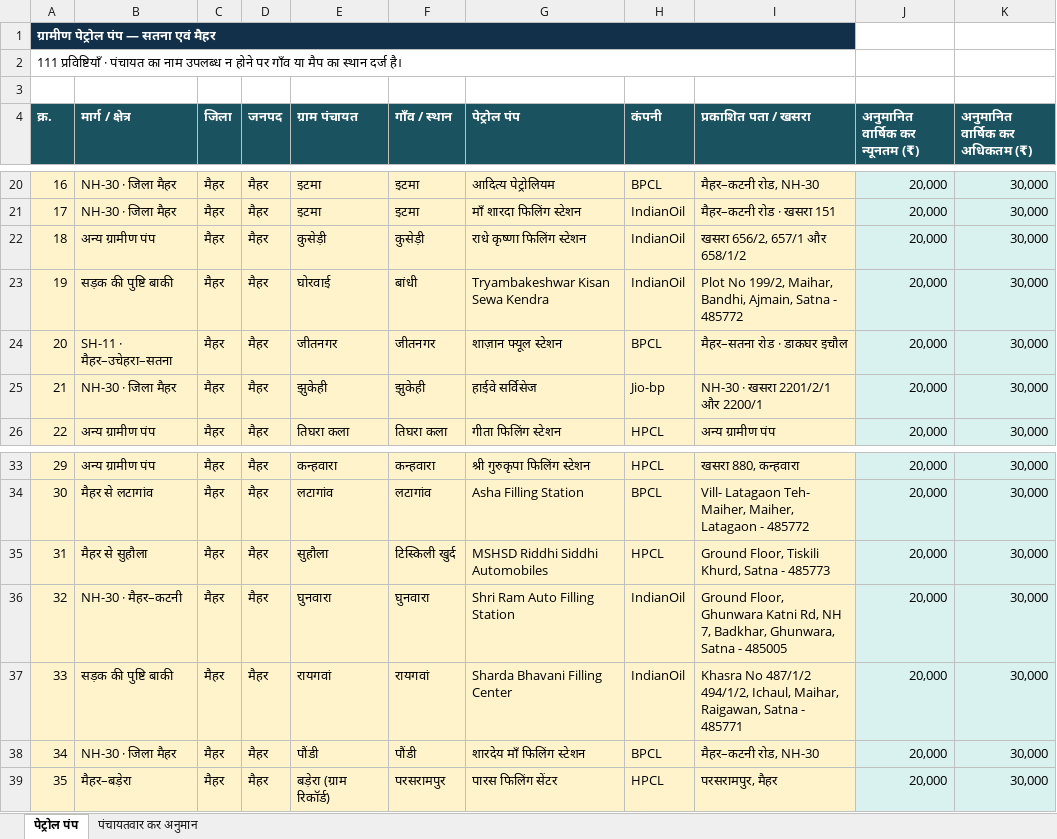
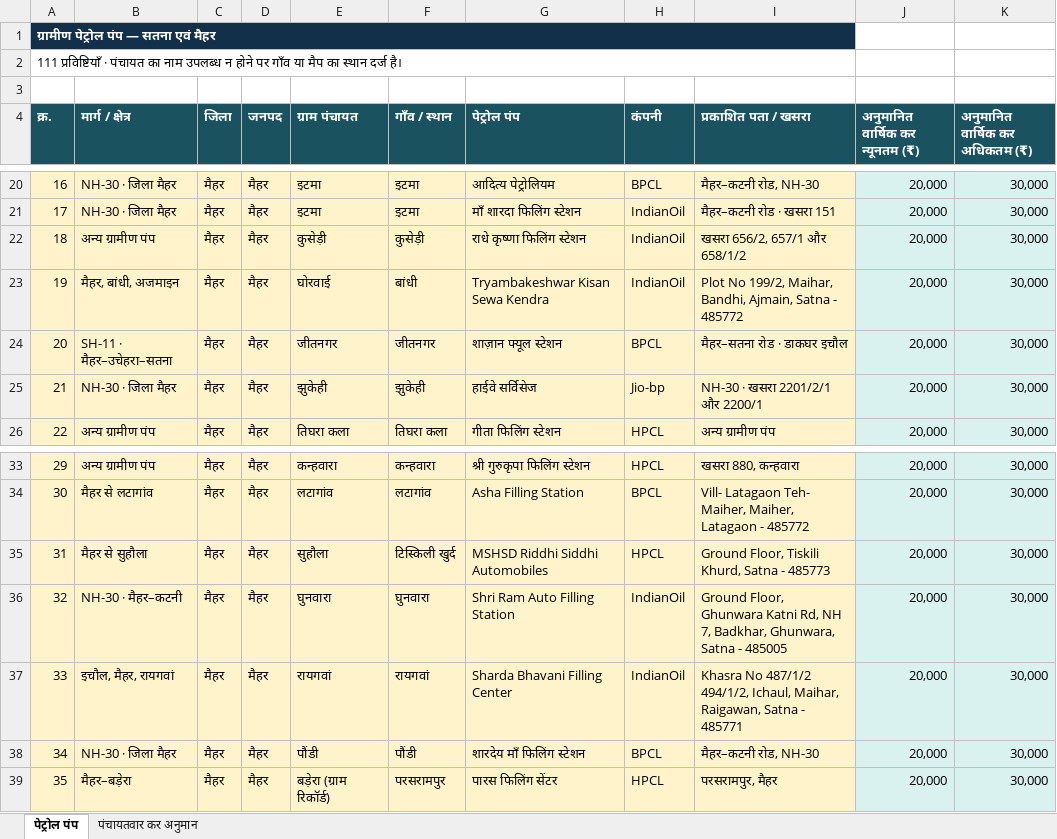
Before and after one commit to srdmsatna-create/Daily-labour-report-satna-maihar, an Excel workbook: Satna_Maihar_Rural_Petrol_Pumps.xlsx, sheet पेट्रोल पंप, drawn as a sheet; only a part is shown, gaps mark what is left out; values as stored, in another font and other column widths than the file's, no borders; table styles not drawn; the diff covers the shown part only; the diff names each change by its address in the sheet, - before the commit and + after, or states it on an @@ line.

```diff
--- a/Satna_Maihar_Rural_Petrol_Pumps.xlsx (sheet पेट्रोल पंप)
+++ b/Satna_Maihar_Rural_Petrol_Pumps.xlsx (sheet पेट्रोल पंप)
-B23 (मार्ग / क्षेत्र): सड़क की पुष्टि बाकी
+B23 (मार्ग / क्षेत्र): मैहर, बांधी, अजमाइन
-B37 (मार्ग / क्षेत्र): सड़क की पुष्टि बाकी
+B37 (मार्ग / क्षेत्र): इचौल, मैहर, रायगवां
```
Also changed, not shown: 8 edited cells elsewhere in this sheet, 2 other files.
